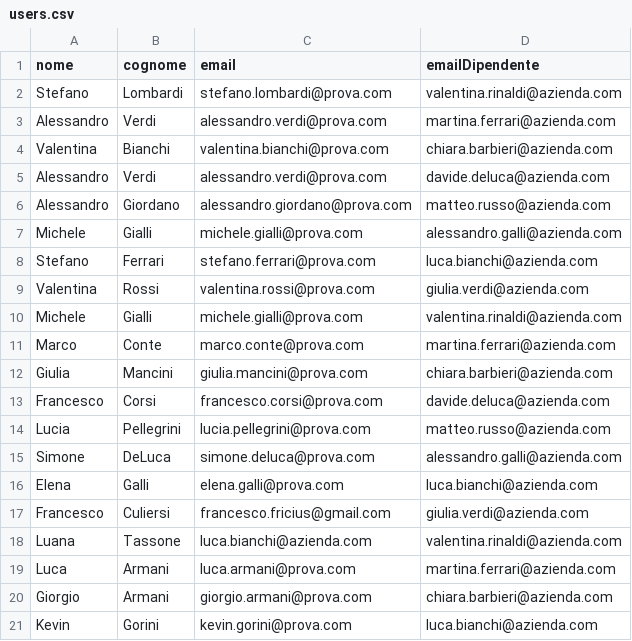
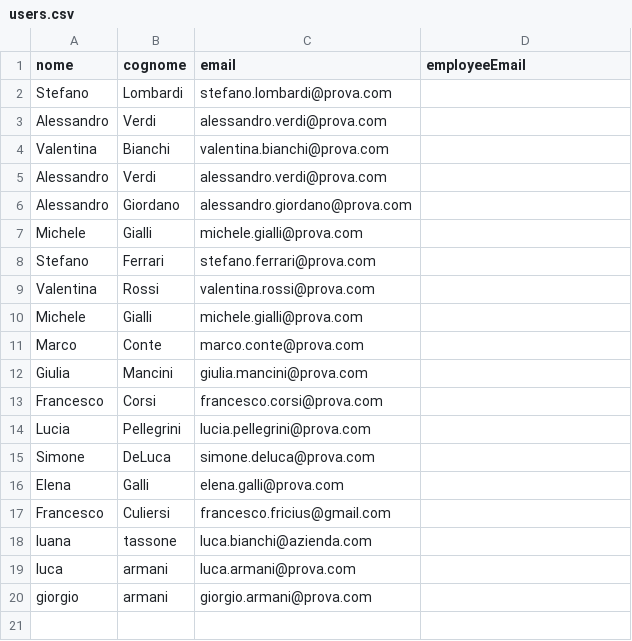
Before and after one commit to sofiapalme/InfoDrive---Gruppo-4, a CSV file: files/users.csv, drawn as a sheet.

```diff
--- a/files/users.csv
+++ b/files/users.csv
@@ -1,21 +1,20 @@
-nome;cognome;email;emailDipendente
-Stefano;Lombardi;stefano.lombardi@prova.com;valentina.rinaldi@azienda.com
-Alessandro;Verdi;alessandro.verdi@prova.com;martina.ferrari@azienda.com
-Valentina;Bianchi;valentina.bianchi@prova.com;chiara.barbieri@azienda.com
-Alessandro;Verdi;alessandro.verdi@prova.com;davide.deluca@azienda.com
-Alessandro;Giordano;alessandro.giordano@prova.com;matteo.russo@azienda.com
-Michele;Gialli;michele.gialli@prova.com;alessandro.galli@azienda.com
-Stefano;Ferrari;stefano.ferrari@prova.com;luca.bianchi@azienda.com
-Valentina;Rossi;valentina.rossi@prova.com;giulia.verdi@azienda.com
-Michele;Gialli;michele.gialli@prova.com;valentina.rinaldi@azienda.com
-Marco;Conte;marco.conte@prova.com;martina.ferrari@azienda.com
-Giulia;Mancini;giulia.mancini@prova.com;chiara.barbieri@azienda.com
-Francesco;Corsi;francesco.corsi@prova.com;davide.deluca@azienda.com
-Lucia;Pellegrini;lucia.pellegrini@prova.com;matteo.russo@azienda.com
-Simone;DeLuca;simone.deluca@prova.com;alessandro.galli@azienda.com
-Elena;Galli;elena.galli@prova.com;luca.bianchi@azienda.com
-Francesco;Culiersi;francesco.fricius@gmail.com;giulia.verdi@azienda.com
-Luana;Tassone;luca.bianchi@azienda.com;valentina.rinaldi@azienda.com
-Luca;Armani;luca.armani@prova.com;martina.ferrari@azienda.com
-Giorgio;Armani;giorgio.armani@prova.com;chiara.barbieri@azienda.com
-Kevin;Gorini;kevin.gorini@prova.com;luca.bianchi@azienda.com
+nome;cognome;email;employeeEmail
+Stefano;Lombardi;stefano.lombardi@prova.com
+Alessandro;Verdi;alessandro.verdi@prova.com
+Valentina;Bianchi;valentina.bianchi@prova.com
+Alessandro;Verdi;alessandro.verdi@prova.com
+Alessandro;Giordano;alessandro.giordano@prova.com
+Michele;Gialli;michele.gialli@prova.com
+Stefano;Ferrari;stefano.ferrari@prova.com
+Valentina;Rossi;valentina.rossi@prova.com
+Michele;Gialli;michele.gialli@prova.com
+Marco;Conte;marco.conte@prova.com
+Giulia;Mancini;giulia.mancini@prova.com
+Francesco;Corsi;francesco.corsi@prova.com
+Lucia;Pellegrini;lucia.pellegrini@prova.com
+Simone;DeLuca;simone.deluca@prova.com
+Elena;Galli;elena.galli@prova.com
+Francesco;Culiersi;francesco.fricius@gmail.com
+luana;tassone;luca.bianchi@azienda.com
+luca;armani;luca.armani@prova.com;
+giorgio;armani;giorgio.armani@prova.com;
```
Also changed, not shown: files/tours.csv, 5 other files.
